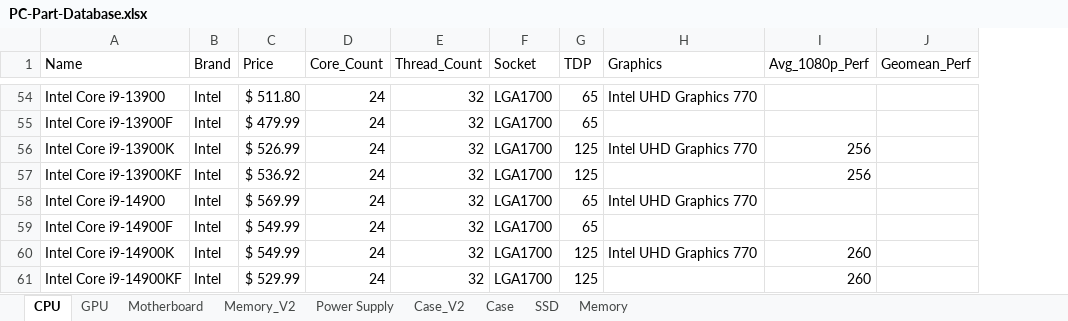
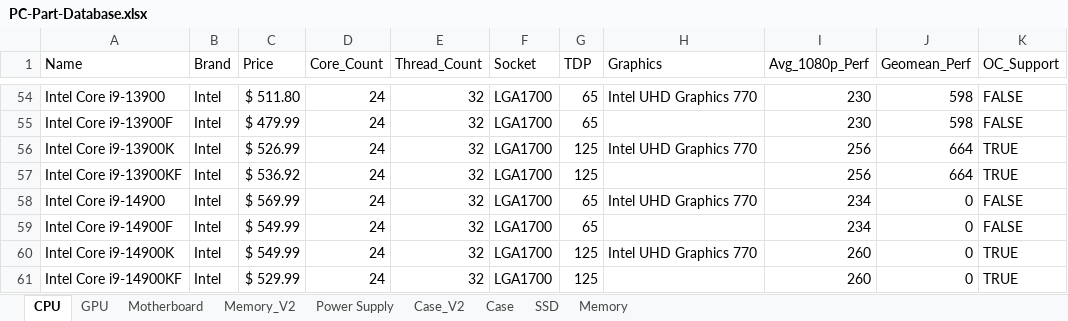
Before and after one commit to dstaff706/SSE-554-FinalProject, an Excel workbook: FinalProject/References/PC-Part-Database.xlsx, sheet CPU, drawn as a sheet; only a part is shown, gaps mark what is left out; values as stored, in another font and other column widths than the file's, no cell formats; the diff covers the shown part only; the diff names each change by its address in the sheet, - before the commit and + after, or states it on an @@ line.

Commit message:
Updated Database and added Scoring System Rules
* Updated price and benchmark listings for CPU and GPU parts
* Added extra columns for each of the PC part categories to use for compatibility checks
* Included scoring system rules for each component

```diff
--- a/FinalProject/References/PC-Part-Database.xlsx (sheet CPU)
+++ b/FinalProject/References/PC-Part-Database.xlsx (sheet CPU)
+column K (OC_Support), rows 54-61: FALSE | FALSE | TRUE | TRUE | FALSE | FALSE | TRUE | TRUE
-I54:I55 (Avg_1080p_Perf): (empty)
+I54:I55 (Avg_1080p_Perf): 230
-J54:J55 (Geomean_Perf): (empty)
+J54:J55 (Geomean_Perf): 598
-J56:J57 (Geomean_Perf): (empty)
+J56:J57 (Geomean_Perf): 664
-I58:I59 (Avg_1080p_Perf): (empty)
+I58:I59 (Avg_1080p_Perf): 234
-J58:J61 (Geomean_Perf): (empty)
+J58:J61 (Geomean_Perf): 0
```
Also changed, not shown: 75 edited cells elsewhere in this sheet, sheet Motherboard, cell formats, 1 other file.
